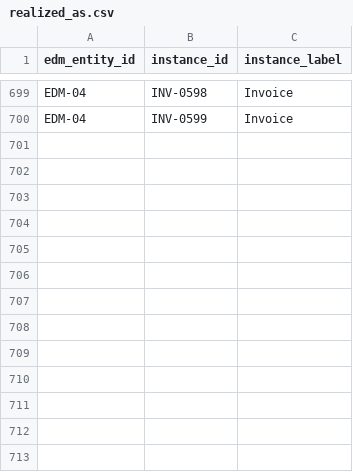
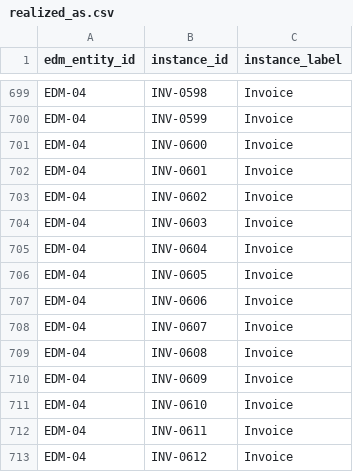
Before and after one commit to neo4j-partners/graph-on-databricks, a CSV file: supplier-risk-graph/data/realized_as.csv, drawn as a sheet; only a part is shown, gaps mark what is left out.

```diff
--- a/supplier-risk-graph/data/realized_as.csv
+++ b/supplier-risk-graph/data/realized_as.csv
@@ -700 +700,14 @@ EDM-04,INV-0598,Invoice
 EDM-04,INV-0599,Invoice
+EDM-04,INV-0600,Invoice
+EDM-04,INV-0601,Invoice
+EDM-04,INV-0602,Invoice
+EDM-04,INV-0603,Invoice
+EDM-04,INV-0604,Invoice
+EDM-04,INV-0605,Invoice
+EDM-04,INV-0606,Invoice
+EDM-04,INV-0607,Invoice
+EDM-04,INV-0608,Invoice
+EDM-04,INV-0609,Invoice
+EDM-04,INV-0610,Invoice
+EDM-04,INV-0611,Invoice
+EDM-04,INV-0612,Invoice
```
Also changed, not shown: supplier-risk-graph/data/has_invoice.csv, supplier-risk-graph/data/invoices.csv, 28 other files.
